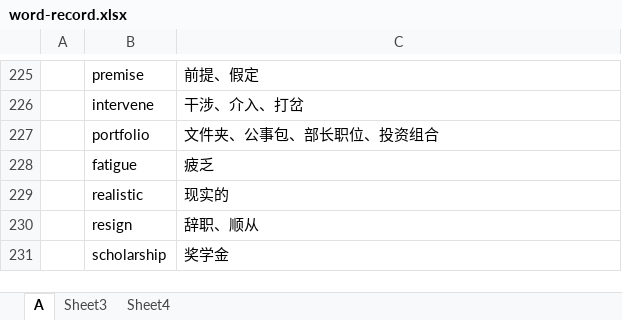
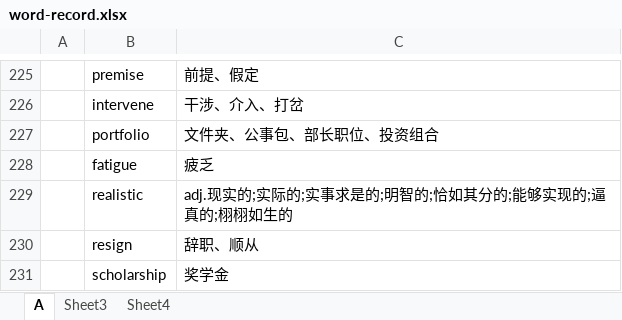
Before and after one commit to lvzhaolz/english-record, an Excel workbook: word-record.xlsx, sheet A, drawn as a sheet; only a part is shown, gaps mark what is left out; values as stored, in another font and other column widths than the file's, no borders; the diff covers the shown part only; the diff names each change by its address in the sheet, - before the commit and + after, or states it on an @@ line.

```diff
--- a/word-record.xlsx (sheet A)
+++ b/word-record.xlsx (sheet A)
-C229: 现实的
+C229: adj.现实的;实际的;实事求是的;明智的;恰如其分的;能够实现的;逼真的;栩栩如生的
```
Also changed, not shown: 899 added rows and 9 edited cells elsewhere in this sheet, sheet Sheet3, sheet Sheet4.
